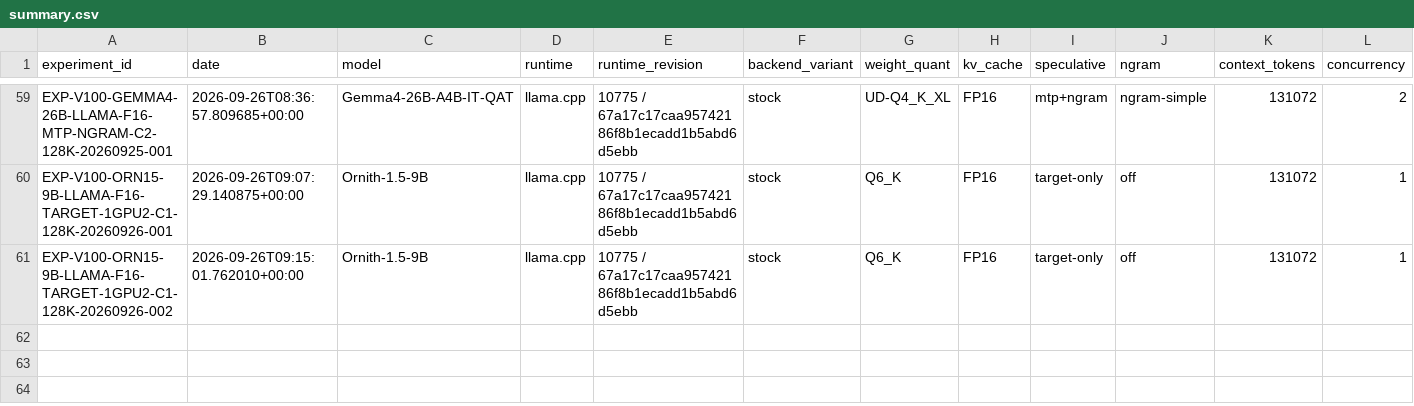
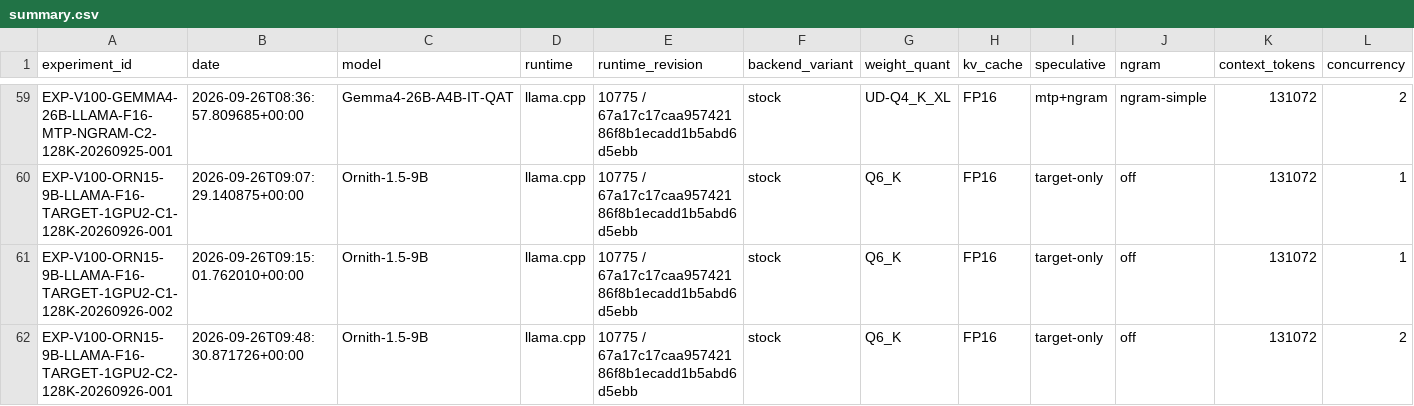
Before and after one commit to loopwhile/v100-llm-test, a CSV file: results/summary.csv, drawn as a sheet; only a part is shown, gaps mark what is left out; rows hold the shown columns only; the diff names each change by its address in the sheet, - before the commit and + after, or states it on an @@ line.

Commit message:
feat(wbs4): complete WBS 4.1.1 TARGET C2 (PASS_C2_ACTIVE)

```diff
--- a/results/summary.csv
+++ b/results/summary.csv
+row 62: EXP-V100-ORN15-9B-LLAMA-F16-TARGET-1GPU2-C2-128K-20260926-001 | 2026-09-26T09:48:30.871726+00:00 | Ornith-1.5-9B | llama.cpp | 10775 / 67a17c17caa95742186f8b1ecadd1b5abd6d5ebb | stock | Q6_K | FP16 | target-only | off | 131072 | 2
```
Also changed, not shown: reports/comparison.csv, 3 other files.
